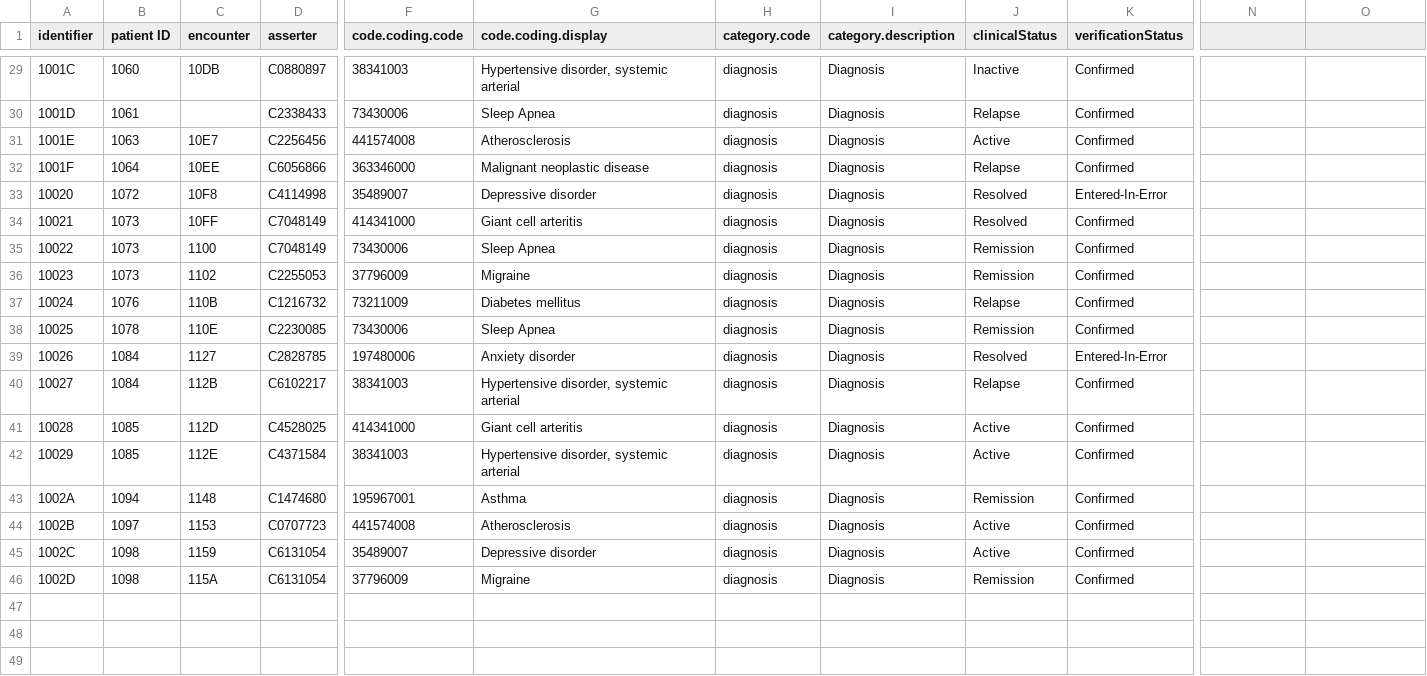
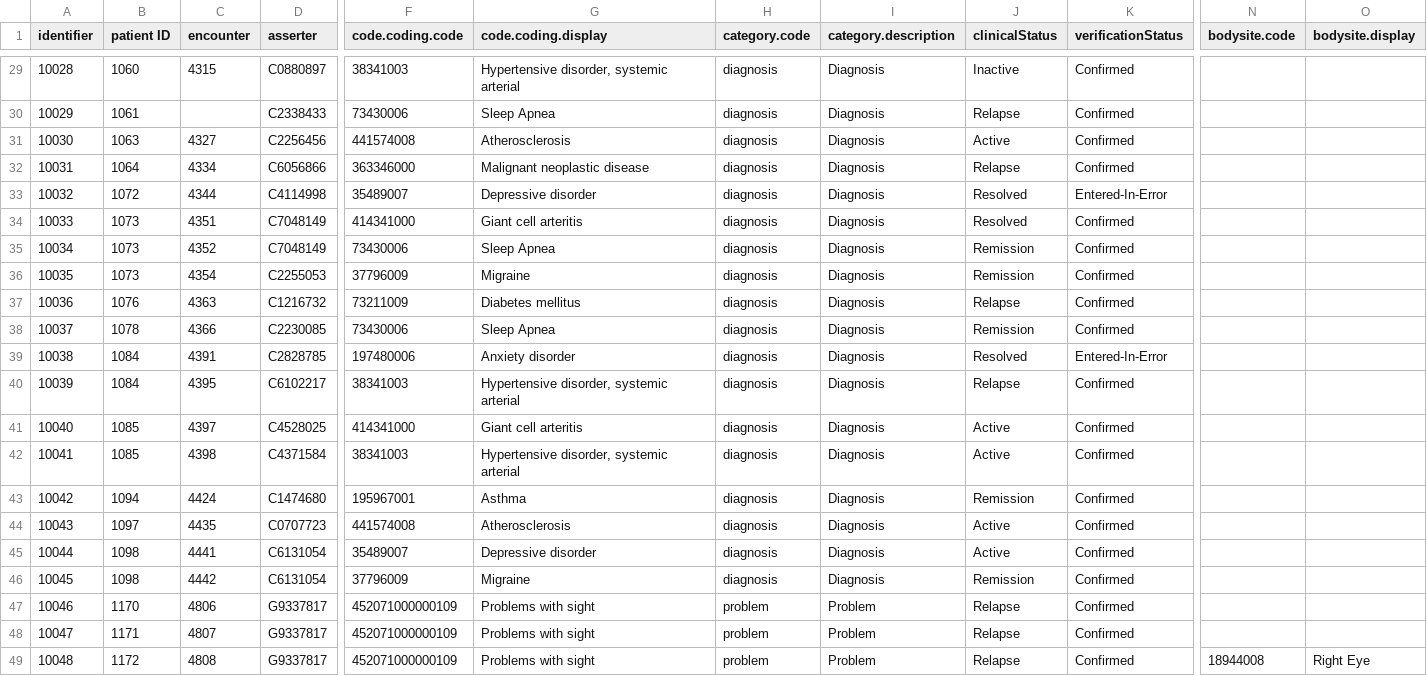
Before and after one commit to nhsconnect/careconnect-reference-implementation, a CSV file: cc-cli/src/main/resources/Examples/Condition.csv, drawn as a sheet; only a part is shown, gaps mark what is left out; rows hold the shown columns only; the diff covers the shown part only; the diff names each change by its address in the sheet, - before the commit and + after, or states it on an @@ line.

Commit message:
Missing identifiers from Conditions

```diff
--- a/cc-cli/src/main/resources/Examples/Condition.csv
+++ b/cc-cli/src/main/resources/Examples/Condition.csv
-N1: (empty)
+N1: bodysite.code
-O1: (empty)
+O1: bodysite.display
@@ column A (identifier) renumbered between rows 11 and 46 @@
-C29 (encounter): 10DB
+C29 (encounter): 4315
-C31 (encounter): 10E7
+C31 (encounter): 4327
-C32 (encounter): 10EE
+C32 (encounter): 4334
-C33 (encounter): 10F8
+C33 (encounter): 4344
-C34 (encounter): 10FF
+C34 (encounter): 4351
-C35 (encounter): 1100
+C35 (encounter): 4352
-C36 (encounter): 1102
+C36 (encounter): 4354
-C37 (encounter): 110B
+C37 (encounter): 4363
-C38 (encounter): 110E
+C38 (encounter): 4366
-C39 (encounter): 1127
+C39 (encounter): 4391
-C40 (encounter): 112B
+C40 (encounter): 4395
-C41 (encounter): 112D
+C41 (encounter): 4397
-C42 (encounter): 112E
+C42 (encounter): 4398
-C43 (encounter): 1148
+C43 (encounter): 4424
-C44 (encounter): 1153
+C44 (encounter): 4435
-C45 (encounter): 1159
+C45 (encounter): 4441
-C46 (encounter): 115A
+C46 (encounter): 4442
+row 47: 10046 | 1170 | 4806 | G9337817 | 452071000000109 | Problems with sight | problem | Problem | Relapse | Confirmed
+row 48: 10047 | 1171 | 4807 | G9337817 | 452071000000109 | Problems with sight | problem | Problem | Relapse | Confirmed
+row 49: 10048 | 1172 | 4808 | G9337817 | 452071000000109 | Problems with sight | problem | Problem | Relapse | Confirmed | 18944008 | Right Eye
```
Also changed, not shown: 26 edited cells elsewhere in this file, cc-cli/src/main/resources/Examples/AllergyIntolerance.csv, cc-cli/src/main/resources/Examples/AllergyIntolerance.reactions.csv.
